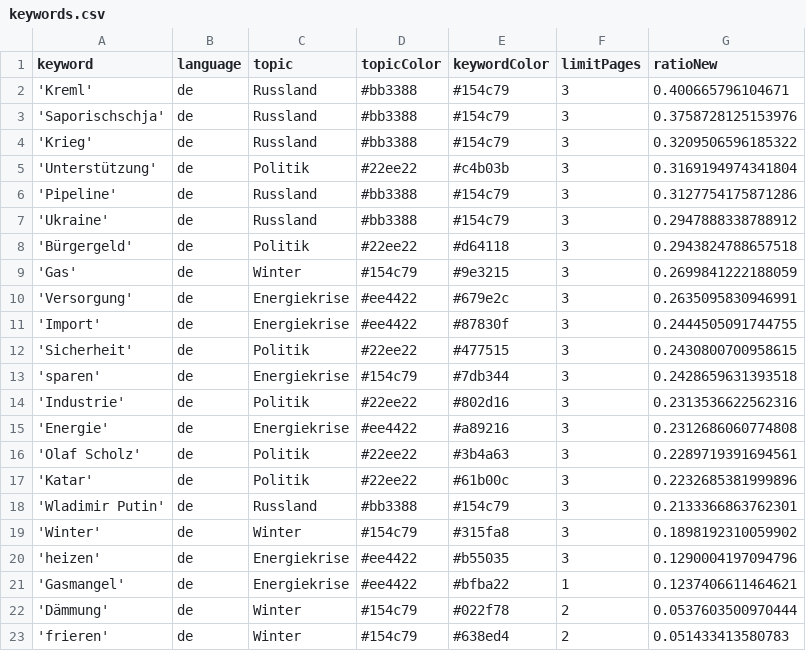
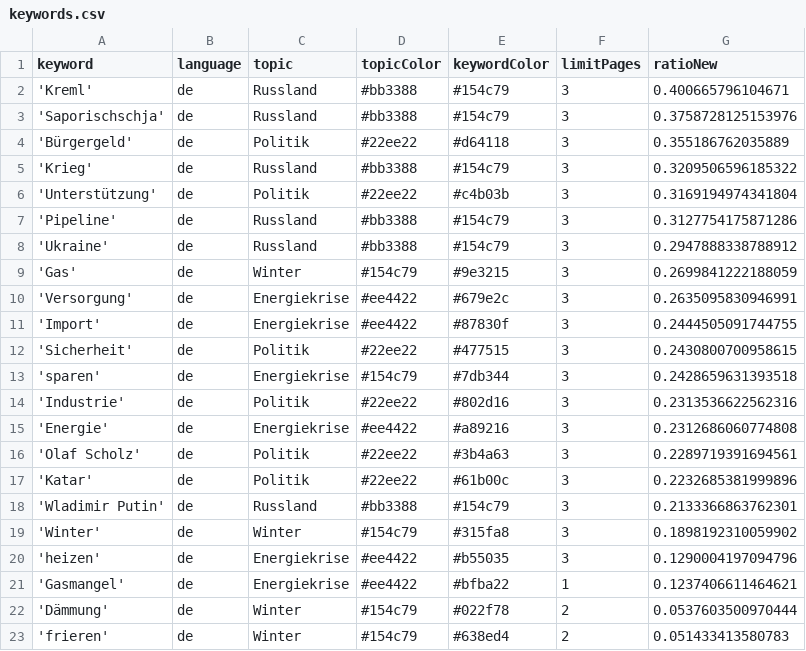
Before and after one commit to celiapi-news/winterIsComing2, a CSV file: keywords.csv, drawn as a sheet; removed rows and columns are numbered as before the commit, all else as after; the diff names each change by its address in the sheet, - before the commit and + after, or states it on an @@ line.

```diff
--- a/keywords.csv
+++ b/keywords.csv
+row 4: 'Bürgergeld' | de | Politik | #22ee22 | #d64118 | 3 | 0.355186762035889
-row 8: 'Bürgergeld' | de | Politik | #22ee22 | #d64118 | 3 | 0.2943824788657518
```
Also changed, not shown: csv/news_2024_05.csv, 1 other file.
